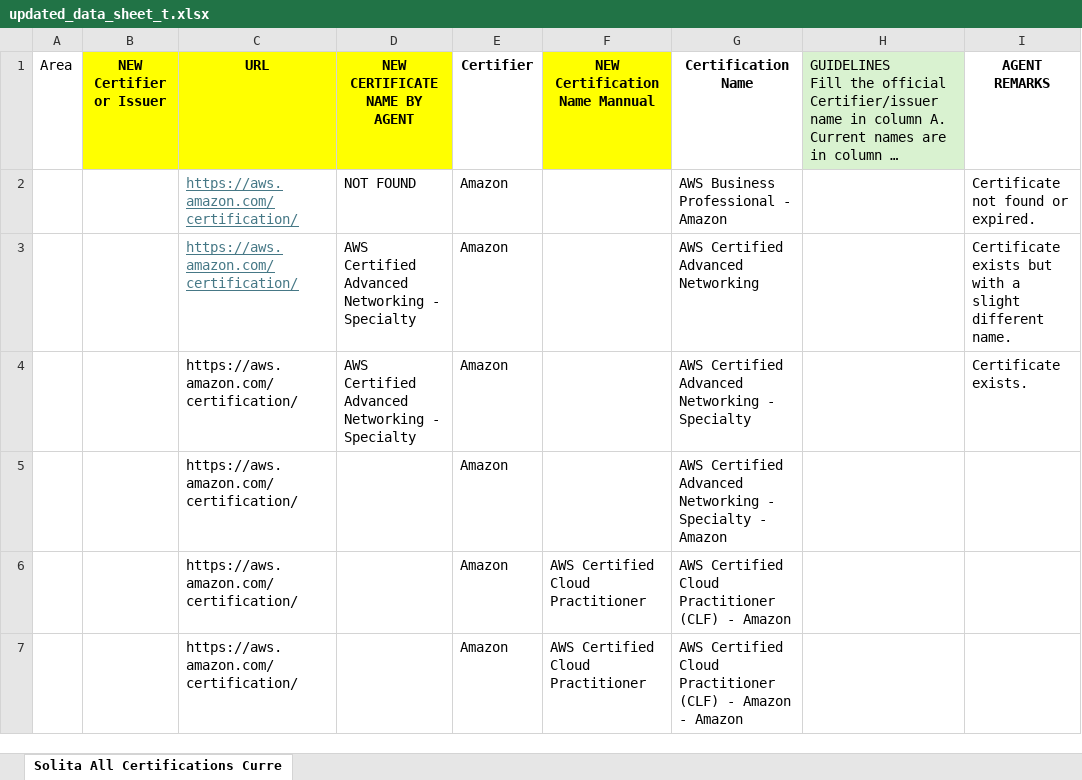
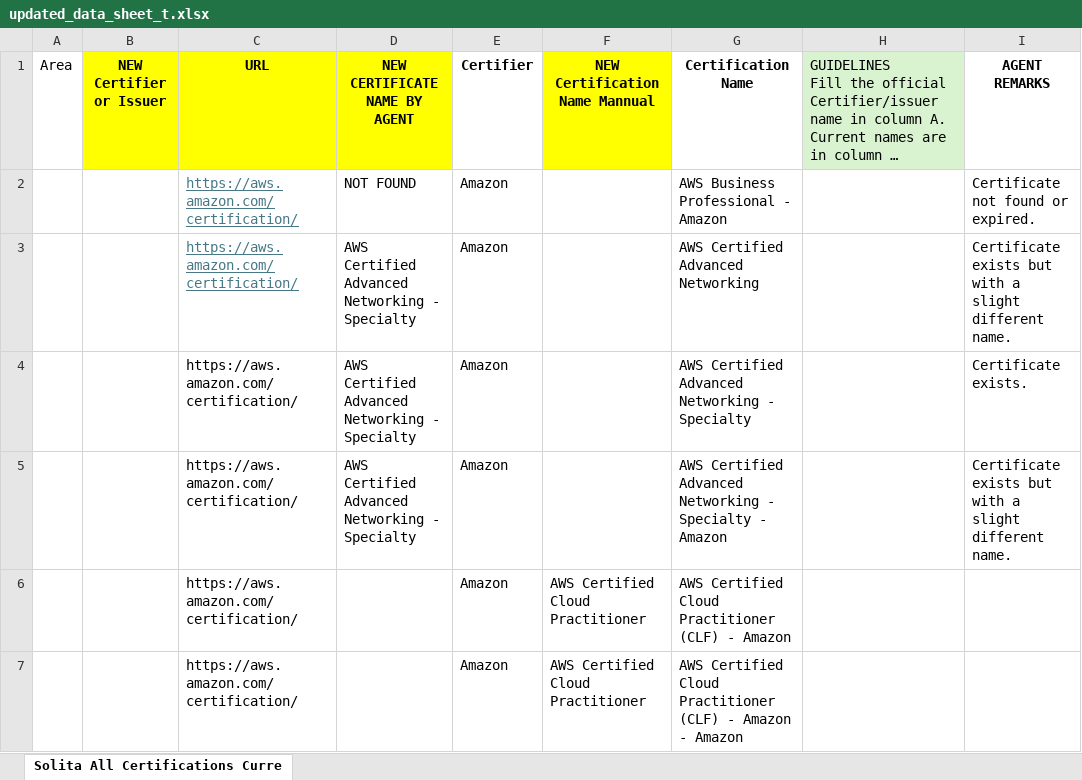
Before and after one commit to pragati-gupta-mu/Certificate-mapper, an Excel workbook: updated_data_sheet_t.xlsx, sheet Solita All Certifications Curre, drawn as a sheet; only a part is shown; long unchanged cells end in …; values as stored, in another font and other column widths than the file's, no borders; the diff names each change by its address in the sheet, - before the commit and + after, or states it on an @@ line.

```diff
--- a/updated_data_sheet_t.xlsx (sheet Solita All Certifications Curre)
+++ b/updated_data_sheet_t.xlsx (sheet Solita All Certifications Curre)
-D5 (NEW CERTIFICATE NAME BY AGENT): (empty)
+D5 (NEW CERTIFICATE NAME BY AGENT): AWS Certified Advanced Networking - Specialty
-I5 (AGENT REMARKS): (empty)
+I5 (AGENT REMARKS): Certificate exists but with a slight different name.
```
Also changed, not shown: 3 other files.
